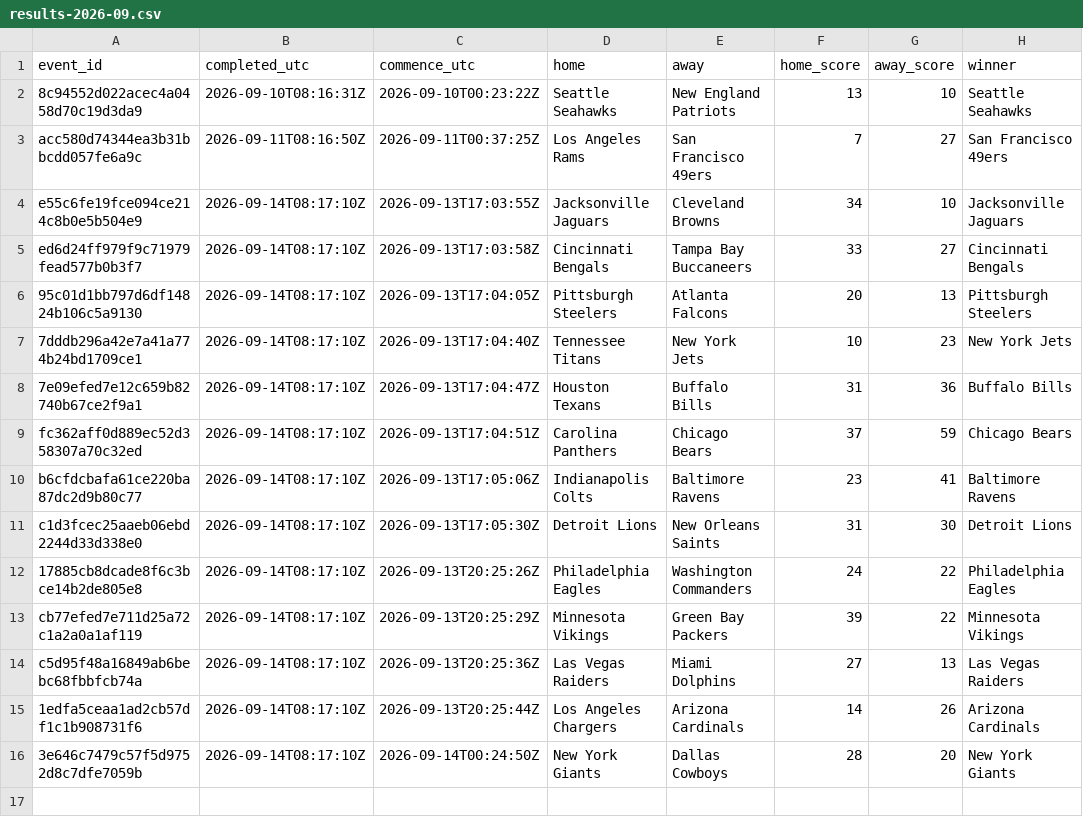
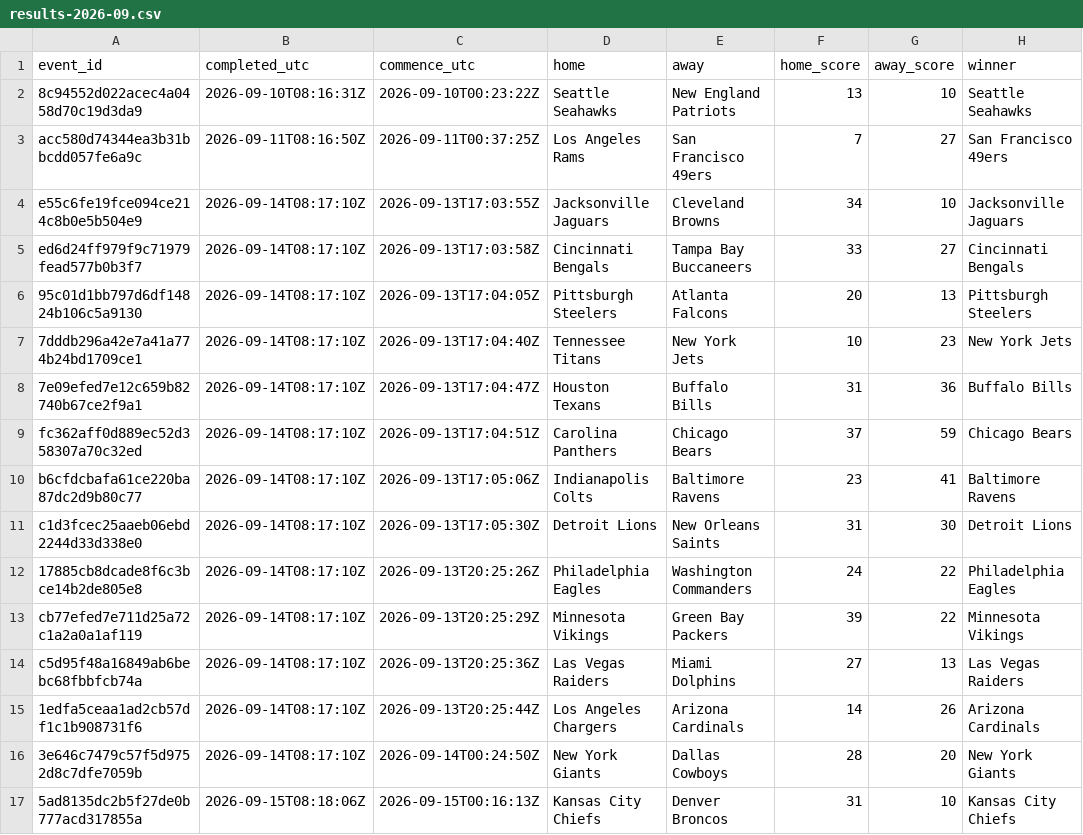
Before and after one commit to felix1975men-cpu/odds-monitor, a CSV file: data/nfl/results-2026-09.csv, drawn as a sheet.

Commit message:
nfl results 2026-09-15

```diff
--- a/data/nfl/results-2026-09.csv
+++ b/data/nfl/results-2026-09.csv
@@ -16 +16,2 @@ c5d95f48a16849ab6bebc68fbbfcb74a,2026-09-14T08:17:10Z,2026-09-13T20:25:36Z,Las V
 3e646c7479c57f5d9752d8c7dfe7059b,2026-09-14T08:17:10Z,2026-09-14T00:24:50Z,New York Giants,Dallas Cowboys,28,20,New York Giants
+5ad8135dc2b5f27de0b777acd317855a,2026-09-15T08:18:06Z,2026-09-15T00:16:13Z,Kansas City Chiefs,Denver Broncos,31,10,Kansas City Chiefs
```
